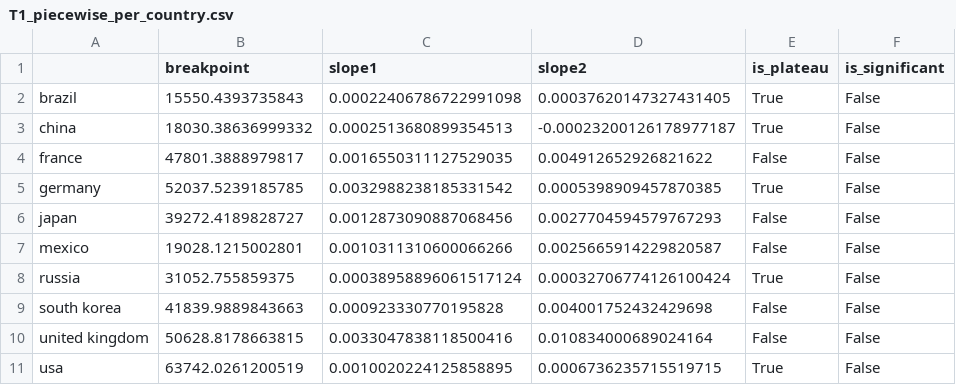
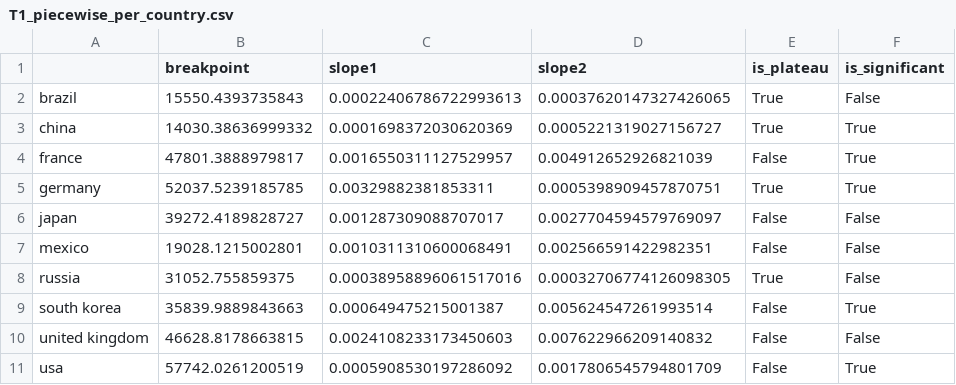
Before and after one commit to ajaitly11/Beauty-Consumption-Analysis, a CSV file: figures/T1_piecewise_per_country.csv, drawn as a sheet.

```diff
--- a/figures/T1_piecewise_per_country.csv
+++ b/figures/T1_piecewise_per_country.csv
@@ -1,11 +1,11 @@
 ,breakpoint,slope1,slope2,is_plateau,is_significant
-brazil,15550.4393735843,0.00022406786722991098,0.00037620147327431405,True,False
-china,18030.38636999332,0.0002513680899354513,-0.00023200126178977187,True,False
-france,47801.3888979817,0.0016550311127529035,0.004912652926821622,False,False
-germany,52037.5239185785,0.0032988238185331542,0.0005398909457870385,True,False
-japan,39272.4189828727,0.0012873090887068456,0.0027704594579767293,False,False
-mexico,19028.1215002801,0.0010311310600066266,0.0025665914229820587,False,False
-russia,31052.755859375,0.00038958896061517124,0.00032706774126100424,True,False
-south korea,41839.9889843663,0.000923330770195828,0.004001752432429698,False,False
-united kingdom,50628.8178663815,0.0033047838118500416,0.010834000689024164,False,False
-usa,63742.0261200519,0.0010020224125858895,0.0006736235715519715,True,False
+brazil,15550.4393735843,0.00022406786722993613,0.00037620147327426065,True,False
+china,14030.38636999332,0.0001698372030620369,0.0005221319027156727,True,True
+france,47801.3888979817,0.0016550311127529957,0.004912652926821039,False,True
+germany,52037.5239185785,0.00329882381853311,0.0005398909457870751,True,True
+japan,39272.4189828727,0.001287309088707017,0.0027704594579769097,False,False
+mexico,19028.1215002801,0.0010311310600068491,0.002566591422982351,False,False
+russia,31052.755859375,0.00038958896061517016,0.00032706774126098305,True,False
+south korea,35839.9889843663,0.000649475215001387,0.005624547261993514,False,True
+united kingdom,46628.8178663815,0.0024108233173450603,0.007622966209140832,False,False
+usa,57742.0261200519,0.0005908530197286092,0.0017806545794801709,False,True
```
Also changed, not shown: figures/T1_correlations.csv, figures/T1_piecewise_results.csv, 14 other files.
